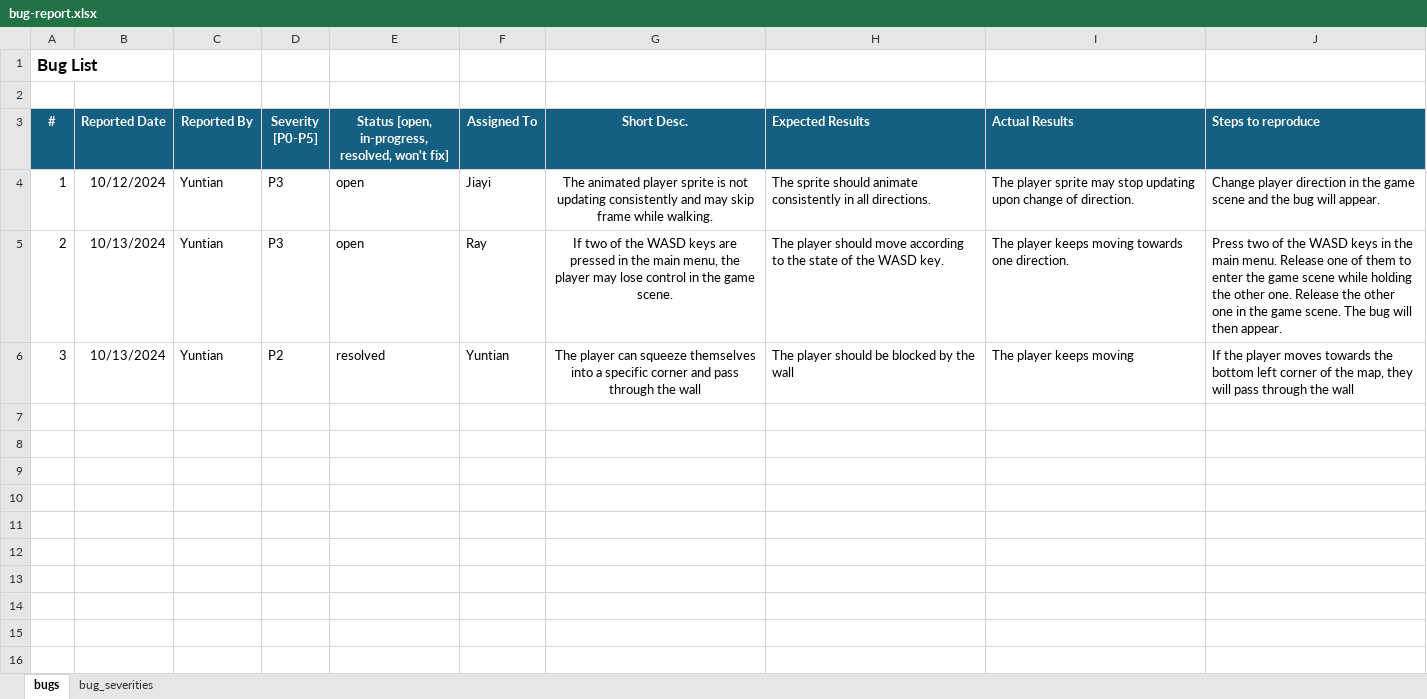
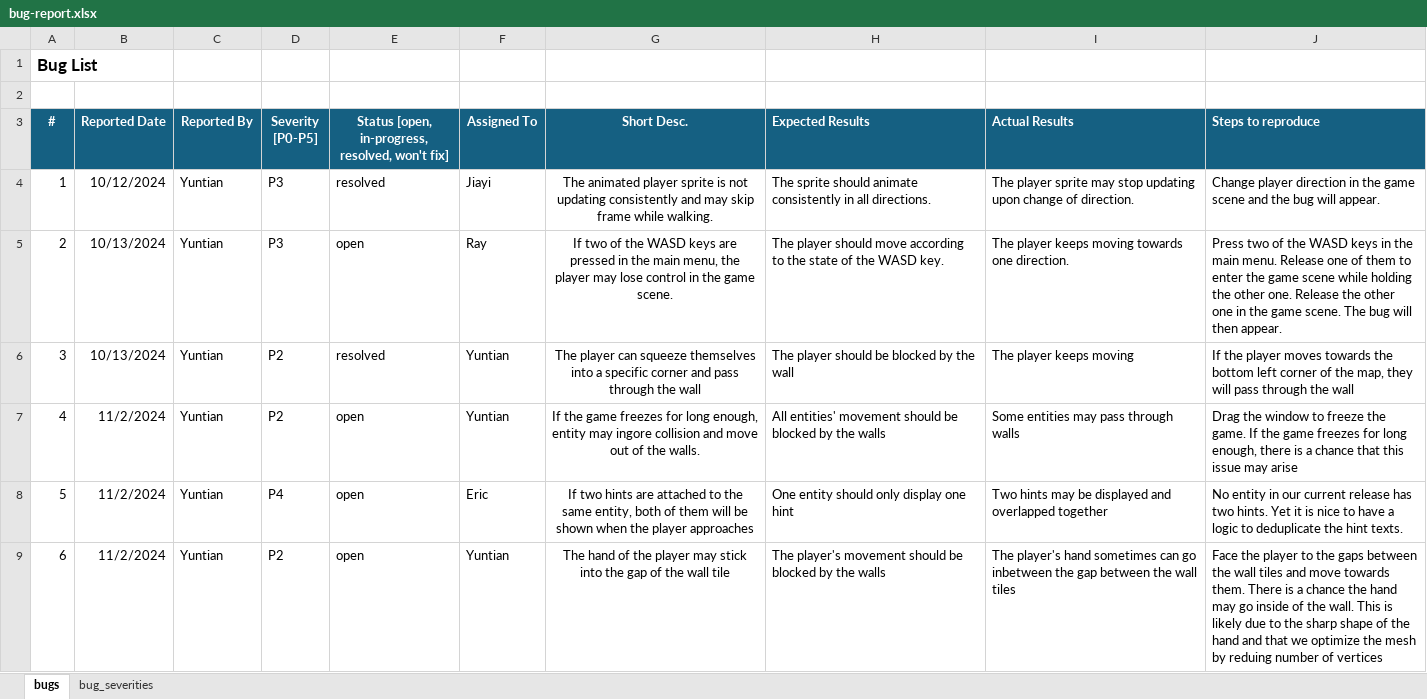
Before and after one commit to rayhuangzirui/Entrapped, an Excel workbook: doc/bug-report.xlsx, sheet bugs, drawn as a sheet; values as stored, in another font and other column widths than the file's, no borders; the diff names each change by its address in the sheet, - before the commit and + after, or states it on an @@ line.

Commit message:
update bug report

```diff
--- a/doc/bug-report.xlsx (sheet bugs)
+++ b/doc/bug-report.xlsx (sheet bugs)
-E4: open
+E4: resolved
+row 7: 4 | 11/2/2024 | Yuntian | P2 | open | Yuntian | If the game freezes for long enough, entity may ingore collision and move out of the walls. | All entities' movement should be blocked by the walls | Some entities may pass through walls | Drag the window to freeze the game. If the game freezes for long enough, there is a chance that this issue may arise
+row 8: 5 | 11/2/2024 | Yuntian | P4 | open | Eric | If two hints are attached to the same entity, both of them will be shown when the player approaches | One entity should only display one hint | Two hints may be displayed and overlapped together | No entity in our current release has two hints. Yet it is nice to have a logic to deduplicate the hint texts.
+row 9: 6 | 11/2/2024 | Yuntian | P2 | open | Yuntian | The hand of the player may stick into the gap of the wall tile | The player's movement should be blocked by the walls | The player's hand sometimes can go inbetween the gap between the wall tiles | Face the player to the gaps between the wall tiles and move towards them. There is a chance the hand may go inside of the wall. This is likely due to the sharp shape of the hand and that we optimize the mesh by reduing number of vertices
```
